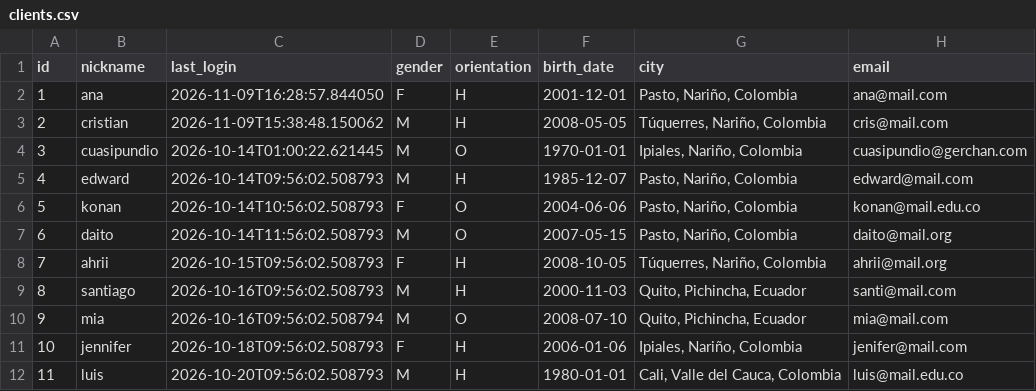
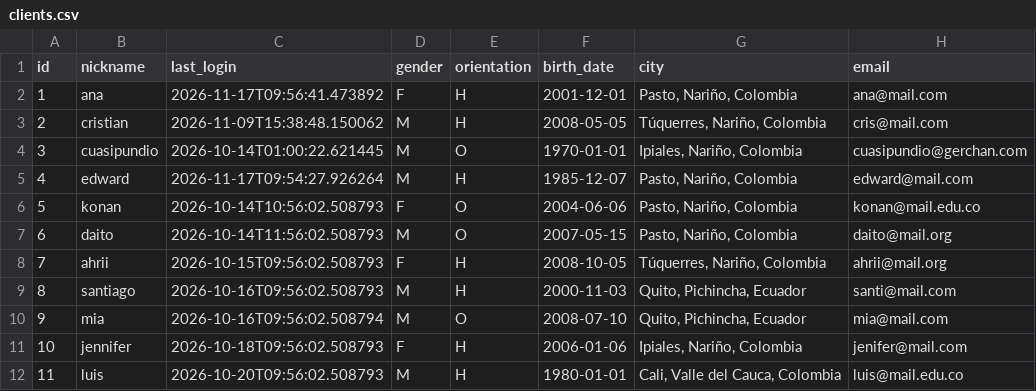
Before and after one commit to 1stephenmm-svg/lovefinderrz, a CSV file: data/clients.csv, drawn as a sheet; only a part is shown; the diff names each change by its address in the sheet, - before the commit and + after, or states it on an @@ line.

```diff
--- a/data/clients.csv
+++ b/data/clients.csv
-C2 (last_login): 2026-11-09T16:28:57.844050
+C2 (last_login): 2026-11-17T09:56:41.473892
-C5 (last_login): 2026-10-14T09:56:02.508793
+C5 (last_login): 2026-11-17T09:54:27.926264
```
Also changed, not shown: 2 other files.
